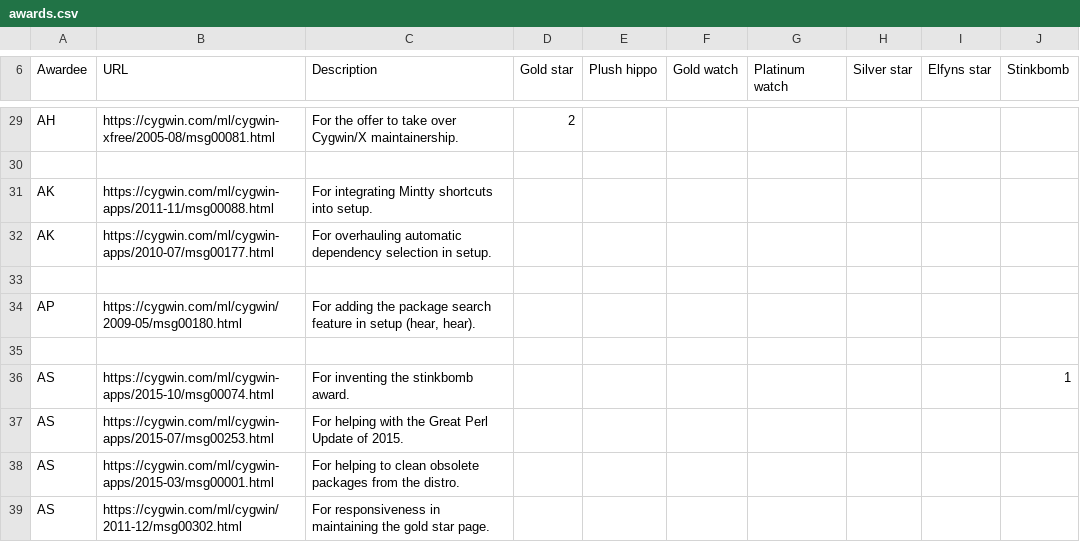
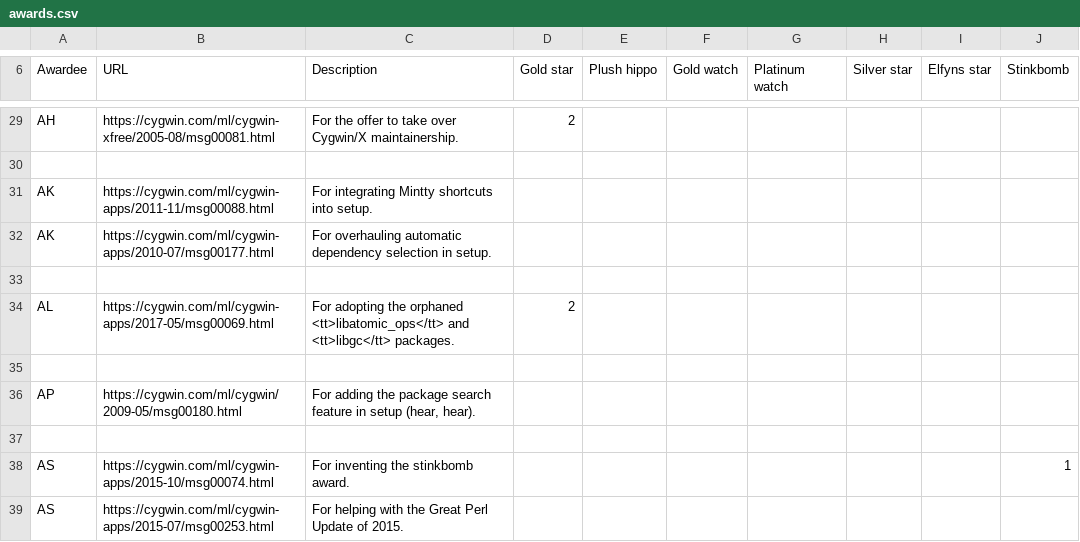
Before and after one commit to jhauga/cygwin-htdocs, a CSV file: goldstars/src/awards.csv, drawn as a sheet; only a part is shown, gaps mark what is left out; the shorter side is filled out with more unchanged rows.

Commit message:
gold stars for Andy Li

```diff
--- a/goldstars/src/awards.csv
+++ b/goldstars/src/awards.csv
@@ -33,2 +33,4 @@ AK,https://cygwin.com/ml/cygwin-apps/2010-07/msg00177.html,For overhauling autom
 
+AL,https://cygwin.com/ml/cygwin-apps/2017-05/msg00069.html,For adopting the orphaned <tt>libatomic_ops</tt> and <tt>libgc</tt> packages.,2
+
 AP,https://cygwin.com/ml/cygwin/2009-05/msg00180.html,"For adding the package search feature in setup (hear, hear)."
```
Also changed, not shown: goldstars/src/awardees.csv, 2 other files.
